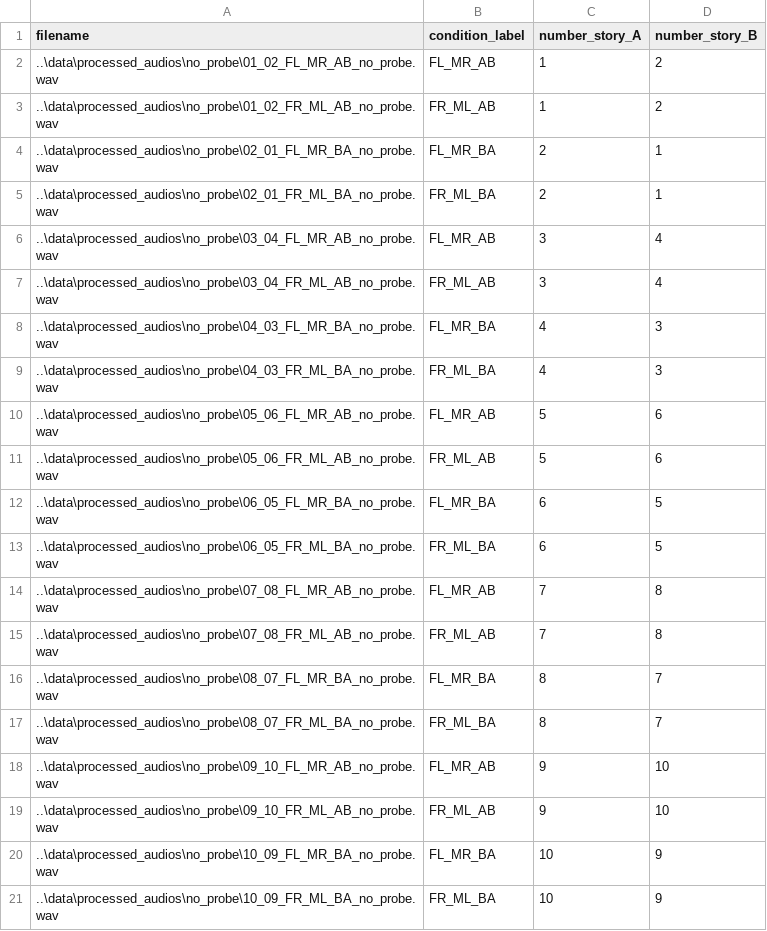
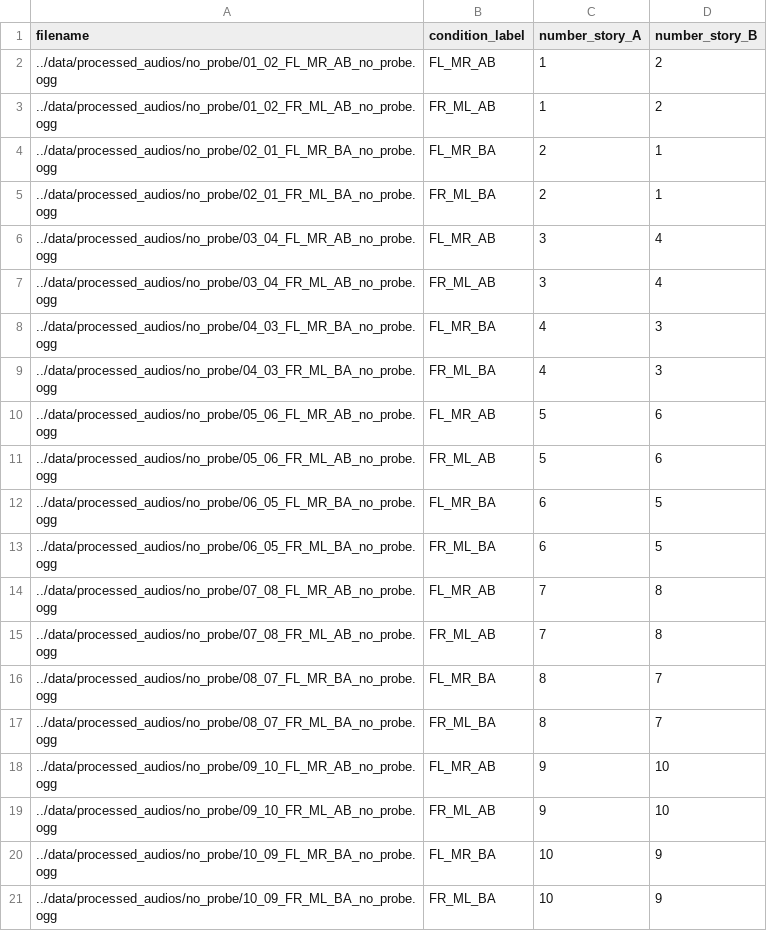
Before and after one commit to joctavio287/Dichotic, a CSV file: psychopy_experiment/audiobook_combinations_no_probes.csv, drawn as a sheet.

Commit message:
martes: guardamos marcas de los probes y salvamos en .ogg

```diff
--- a/psychopy_experiment/audiobook_combinations_no_probes.csv
+++ b/psychopy_experiment/audiobook_combinations_no_probes.csv
@@ -1,21 +1,21 @@
 filename,condition_label,number_story_A,number_story_B
-..\data\processed_audios\no_probe\01_02_FL_MR_AB_no_probe.wav,FL_MR_AB,1,2
-..\data\processed_audios\no_probe\01_02_FR_ML_AB_no_probe.wav,FR_ML_AB,1,2
-..\data\processed_audios\no_probe\02_01_FL_MR_BA_no_probe.wav,FL_MR_BA,2,1
-..\data\processed_audios\no_probe\02_01_FR_ML_BA_no_probe.wav,FR_ML_BA,2,1
-..\data\processed_audios\no_probe\03_04_FL_MR_AB_no_probe.wav,FL_MR_AB,3,4
-..\data\processed_audios\no_probe\03_04_FR_ML_AB_no_probe.wav,FR_ML_AB,3,4
-..\data\processed_audios\no_probe\04_03_FL_MR_BA_no_probe.wav,FL_MR_BA,4,3
-..\data\processed_audios\no_probe\04_03_FR_ML_BA_no_probe.wav,FR_ML_BA,4,3
-..\data\processed_audios\no_probe\05_06_FL_MR_AB_no_probe.wav,FL_MR_AB,5,6
-..\data\processed_audios\no_probe\05_06_FR_ML_AB_no_probe.wav,FR_ML_AB,5,6
-..\data\processed_audios\no_probe\06_05_FL_MR_BA_no_probe.wav,FL_MR_BA,6,5
-..\data\processed_audios\no_probe\06_05_FR_ML_BA_no_probe.wav,FR_ML_BA,6,5
-..\data\processed_audios\no_probe\07_08_FL_MR_AB_no_probe.wav,FL_MR_AB,7,8
-..\data\processed_audios\no_probe\07_08_FR_ML_AB_no_probe.wav,FR_ML_AB,7,8
-..\data\processed_audios\no_probe\08_07_FL_MR_BA_no_probe.wav,FL_MR_BA,8,7
-..\data\processed_audios\no_probe\08_07_FR_ML_BA_no_probe.wav,FR_ML_BA,8,7
-..\data\processed_audios\no_probe\09_10_FL_MR_AB_no_probe.wav,FL_MR_AB,9,10
-..\data\processed_audios\no_probe\09_10_FR_ML_AB_no_probe.wav,FR_ML_AB,9,10
-..\data\processed_audios\no_probe\10_09_FL_MR_BA_no_probe.wav,FL_MR_BA,10,9
-..\data\processed_audios\no_probe\10_09_FR_ML_BA_no_probe.wav,FR_ML_BA,10,9
+../data/processed_audios/no_probe/01_02_FL_MR_AB_no_probe.ogg,FL_MR_AB,1,2
+../data/processed_audios/no_probe/01_02_FR_ML_AB_no_probe.ogg,FR_ML_AB,1,2
+../data/processed_audios/no_probe/02_01_FL_MR_BA_no_probe.ogg,FL_MR_BA,2,1
+../data/processed_audios/no_probe/02_01_FR_ML_BA_no_probe.ogg,FR_ML_BA,2,1
+../data/processed_audios/no_probe/03_04_FL_MR_AB_no_probe.ogg,FL_MR_AB,3,4
+../data/processed_audios/no_probe/03_04_FR_ML_AB_no_probe.ogg,FR_ML_AB,3,4
+../data/processed_audios/no_probe/04_03_FL_MR_BA_no_probe.ogg,FL_MR_BA,4,3
+../data/processed_audios/no_probe/04_03_FR_ML_BA_no_probe.ogg,FR_ML_BA,4,3
+../data/processed_audios/no_probe/05_06_FL_MR_AB_no_probe.ogg,FL_MR_AB,5,6
+../data/processed_audios/no_probe/05_06_FR_ML_AB_no_probe.ogg,FR_ML_AB,5,6
+../data/processed_audios/no_probe/06_05_FL_MR_BA_no_probe.ogg,FL_MR_BA,6,5
+../data/processed_audios/no_probe/06_05_FR_ML_BA_no_probe.ogg,FR_ML_BA,6,5
+../data/processed_audios/no_probe/07_08_FL_MR_AB_no_probe.ogg,FL_MR_AB,7,8
+../data/processed_audios/no_probe/07_08_FR_ML_AB_no_probe.ogg,FR_ML_AB,7,8
+../data/processed_audios/no_probe/08_07_FL_MR_BA_no_probe.ogg,FL_MR_BA,8,7
+../data/processed_audios/no_probe/08_07_FR_ML_BA_no_probe.ogg,FR_ML_BA,8,7
+../data/processed_audios/no_probe/09_10_FL_MR_AB_no_probe.ogg,FL_MR_AB,9,10
+../data/processed_audios/no_probe/09_10_FR_ML_AB_no_probe.ogg,FR_ML_AB,9,10
+../data/processed_audios/no_probe/10_09_FL_MR_BA_no_probe.ogg,FL_MR_BA,10,9
+../data/processed_audios/no_probe/10_09_FR_ML_BA_no_probe.ogg,FR_ML_BA,10,9
```
Also changed, not shown: psychopy_experiment/audiobook_combinations_probes.csv, 4 other files.
